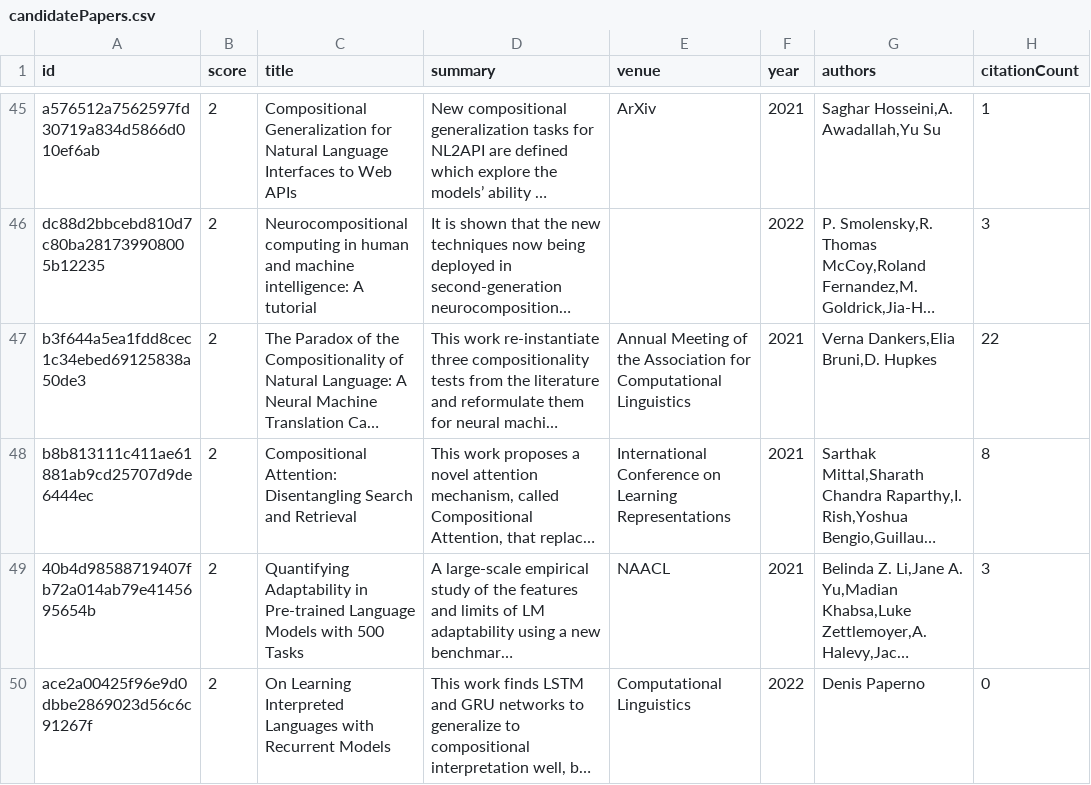
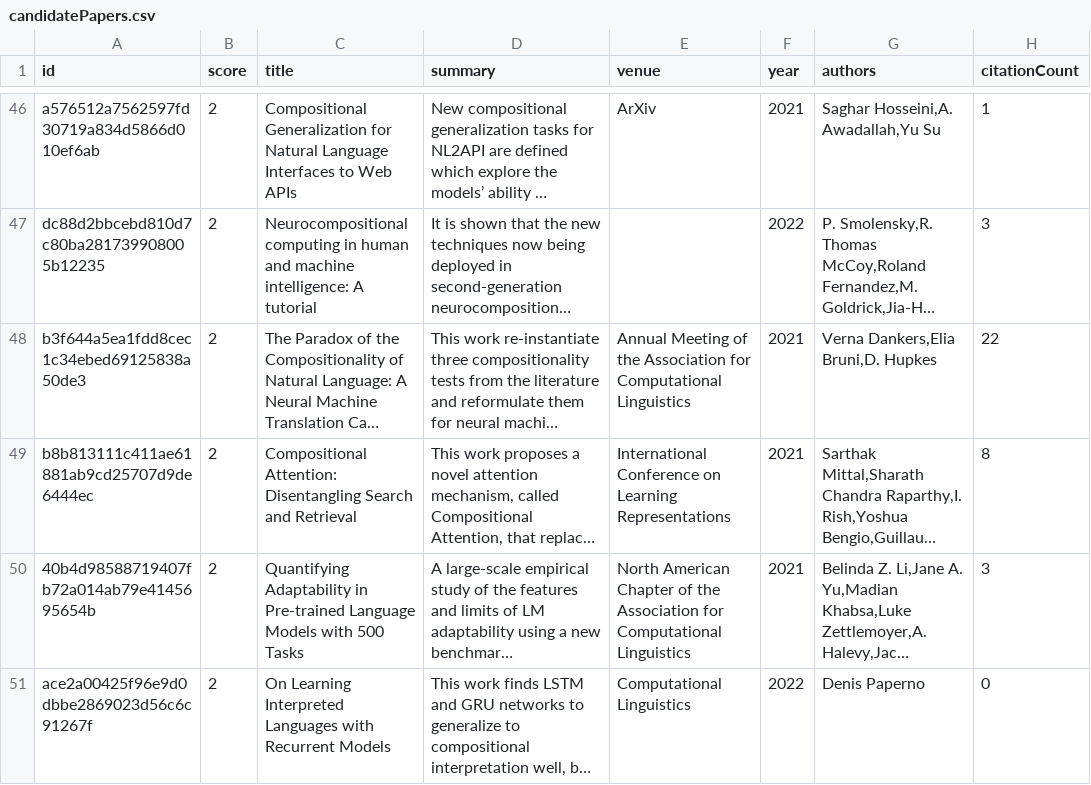
Before and after one commit to avi-jit/compositional-generalization-lit-review, a CSV file: data/candidatePapers.csv, drawn as a sheet; only a part is shown, gaps mark what is left out; long unchanged cells end in …; addresses are those after the commit; the diff covers the shown part only; the diff names each change by its address in the sheet, - before the commit and + after, or states it on an @@ line.

```diff
--- a/data/candidatePapers.csv
+++ b/data/candidatePapers.csv
-E50 (venue): NAACL
+E50 (venue): North American Chapter of the Association for Computational Linguistics
```
Also changed, not shown: 2 added rows, 1 removed row, 2 moved rows and 3 edited cells elsewhere in this file, 2 other files.
